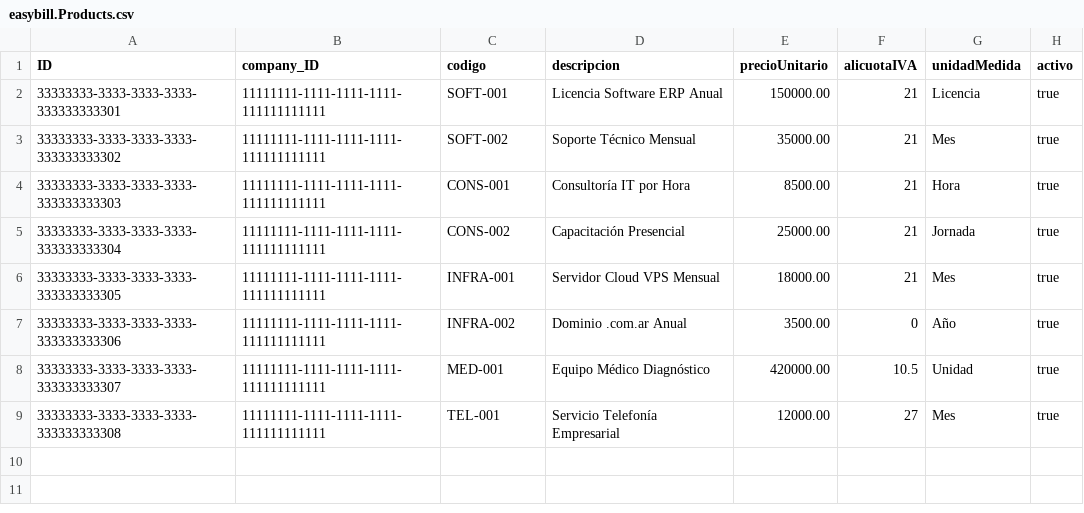
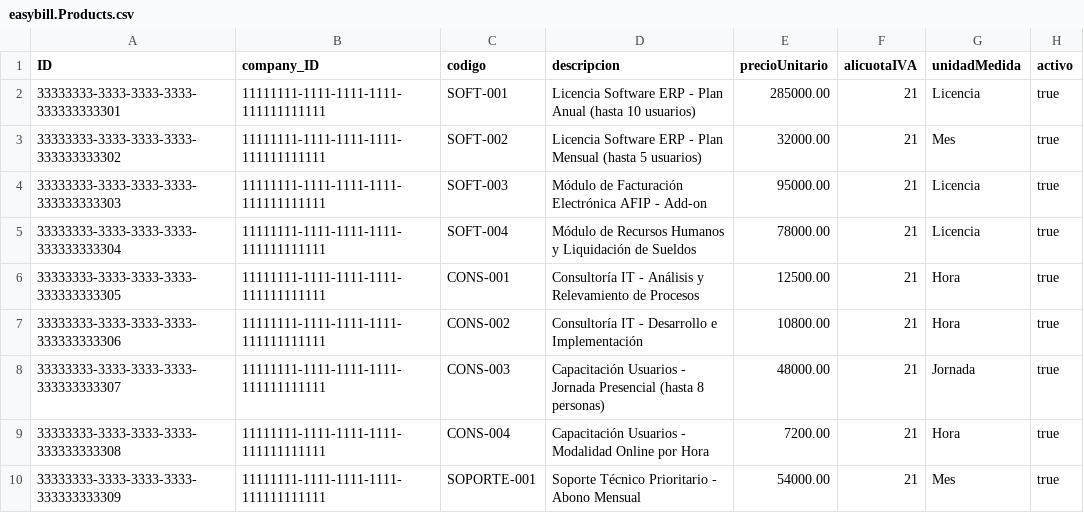
Before and after one commit to amacazzaga/easybill-lab, a CSV file: db/data/easybill.Products.csv, drawn as a sheet; only a part is shown; the diff covers the shown part only.

```diff
--- a/db/data/easybill.Products.csv
+++ b/db/data/easybill.Products.csv
@@ -1,9 +1,10 @@
 ID,company_ID,codigo,descripcion,precioUnitario,alicuotaIVA,unidadMedida,activo
-33333333-3333-3333-3333-333333333301,11111111-1111-1111-1111-111111111111,SOFT-001,Licencia Software ERP Anual,150000.00,21,Licencia,true
-33333333-3333-3333-3333-333333333302,11111111-1111-1111-1111-111111111111,SOFT-002,Soporte Técnico Mensual,35000.00,21,Mes,true
-33333333-3333-3333-3333-333333333303,11111111-1111-1111-1111-111111111111,CONS-001,Consultoría IT por Hora,8500.00,21,Hora,true
-33333333-3333-3333-3333-333333333304,11111111-1111-1111-1111-111111111111,CONS-002,Capacitación Presencial,25000.00,21,Jornada,true
-33333333-3333-3333-3333-333333333305,11111111-1111-1111-1111-111111111111,INFRA-001,Servidor Cloud VPS Mensual,18000.00,21,Mes,true
-33333333-3333-3333-3333-333333333306,11111111-1111-1111-1111-111111111111,INFRA-002,Dominio .com.ar Anual,3500.00,0,Año,true
-33333333-3333-3333-3333-333333333307,11111111-1111-1111-1111-111111111111,MED-001,Equipo Médico Diagnóstico,420000.00,10.5,Unidad,true
-33333333-3333-3333-3333-333333333308,11111111-1111-1111-1111-111111111111,TEL-001,Servicio Telefonía Empresarial,12000.00,27,Mes,true
+33333333-3333-3333-3333-333333333301,11111111-1111-1111-1111-111111111111,SOFT-001,Licencia Software ERP - Plan Anual (hasta 10 usuarios),285000.00,21,Licencia,true
+33333333-3333-3333-3333-333333333302,11111111-1111-1111-1111-111111111111,SOFT-002,Licencia Software ERP - Plan Mensual (hasta 5 usuarios),32000.00,21,Mes,true
+33333333-3333-3333-3333-333333333303,11111111-1111-1111-1111-111111111111,SOFT-003,Módulo de Facturación Electrónica AFIP - Add-on,95000.00,21,Licencia,true
+33333333-3333-3333-3333-333333333304,11111111-1111-1111-1111-111111111111,SOFT-004,Módulo de Recursos Humanos y Liquidación de Sueldos,78000.00,21,Licencia,true
+33333333-3333-3333-3333-333333333305,11111111-1111-1111-1111-111111111111,CONS-001,Consultoría IT - Análisis y Relevamiento de Procesos,12500.00,21,Hora,true
+33333333-3333-3333-3333-333333333306,11111111-1111-1111-1111-111111111111,CONS-002,Consultoría IT - Desarrollo e Implementación,10800.00,21,Hora,true
+33333333-3333-3333-3333-333333333307,11111111-1111-1111-1111-111111111111,CONS-003,Capacitación Usuarios - Jornada Presencial (hasta 8 personas),48000.00,21,Jornada,true
+33333333-3333-3333-3333-333333333308,11111111-1111-1111-1111-111111111111,CONS-004,Capacitación Usuarios - Modalidad Online por Hora,7200.00,21,Hora,true
+33333333-3333-3333-3333-333333333309,11111111-1111-1111-1111-111111111111,SOPORTE-001,Soporte Técnico Prioritario - Abono Mensual,54000.00,21,Mes,true
```
Also changed, not shown: 11 added rows elsewhere in this file, db/data/easybill.Companies.csv, 3 other files.
